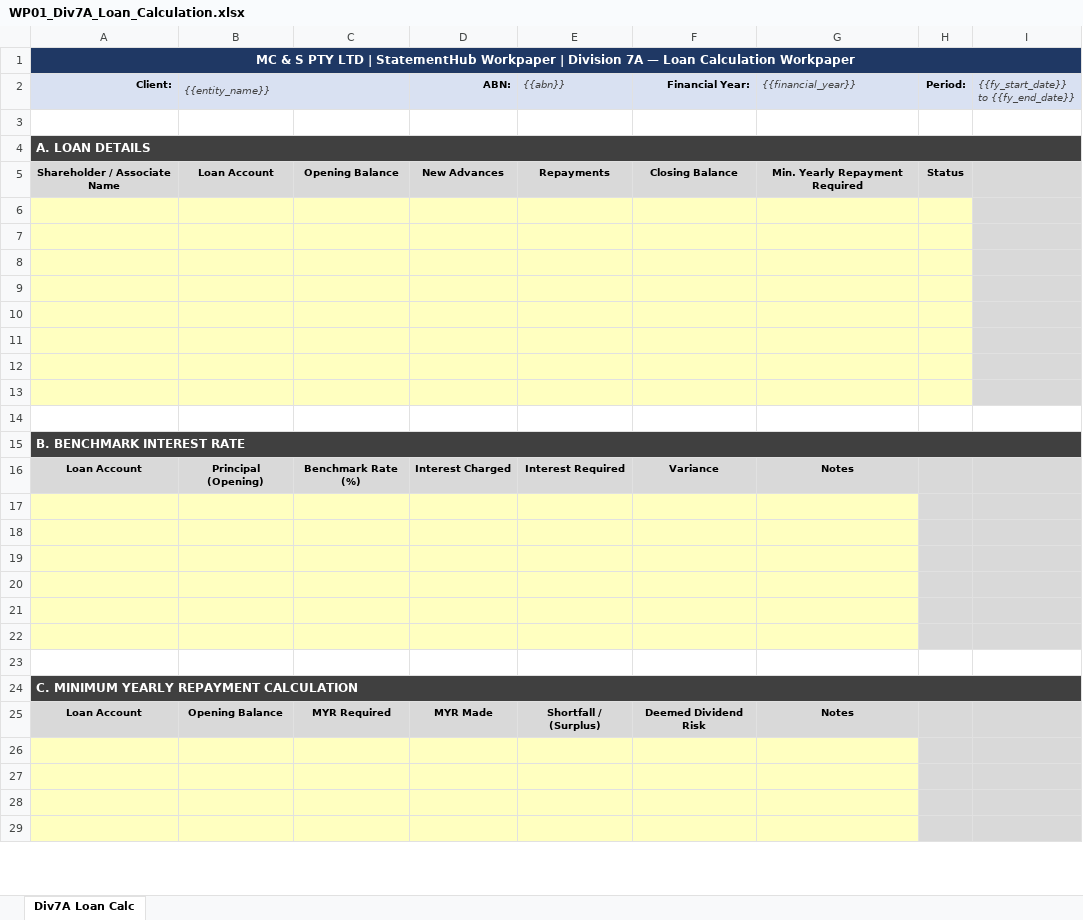
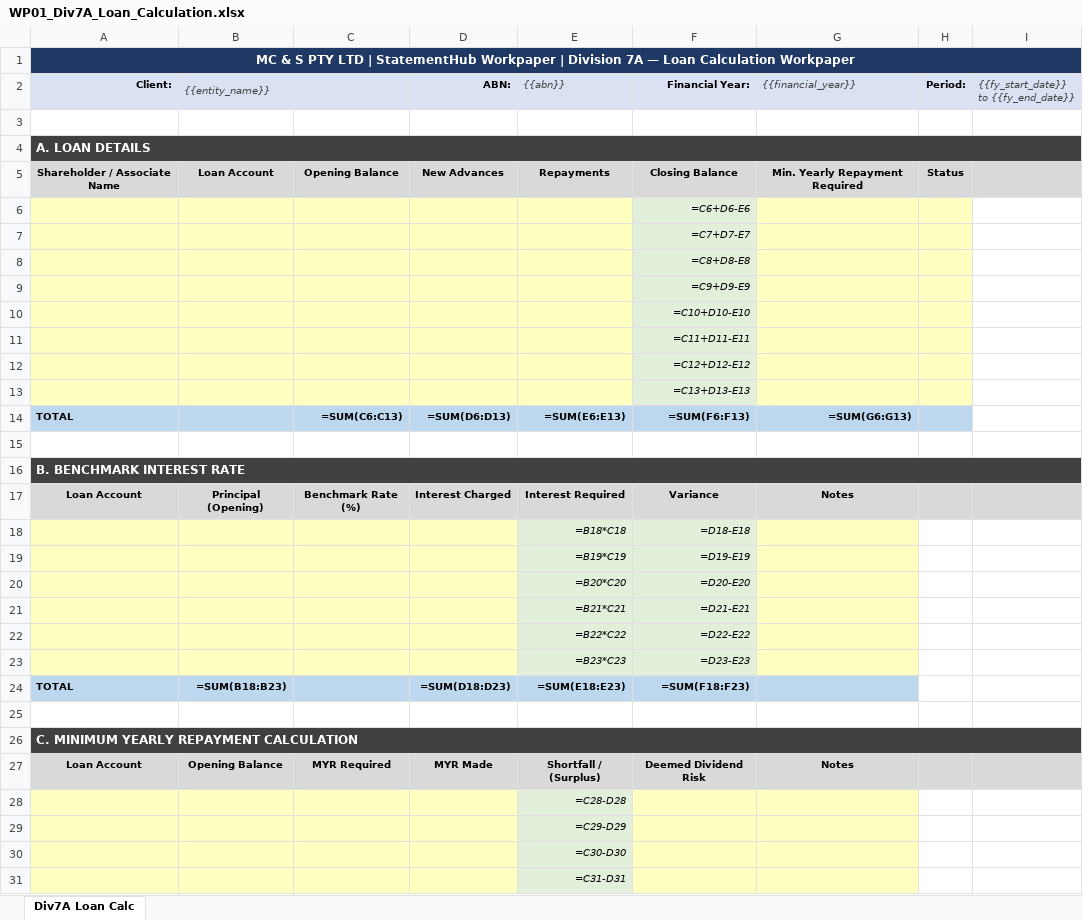
Before and after one commit to MCS-brains-trust/mcs-platform, an Excel workbook: workpaper_templates/WP01_Div7A_Loan_Calculation.xlsx, sheet Div7A Loan Calc, drawn as a sheet; only a part is shown; values as stored, in another font and other column widths than the file's, no borders; formulas without a stored value are shown as written; conditional formats not drawn; addresses are those after the commit; the diff covers the shown part only; the diff names each change by its address in the sheet, - before the commit and + after, or states it on an @@ line.

```diff
--- a/workpaper_templates/WP01_Div7A_Loan_Calculation.xlsx (sheet Div7A Loan Calc)
+++ b/workpaper_templates/WP01_Div7A_Loan_Calculation.xlsx (sheet Div7A Loan Calc)
-F6 (Financial Year:): (empty)
+F6 (Financial Year:): =C6+D6-E6
-F6:F13 fill: #FFFFC0
+F6:F13 fill: #E2EFDA
-I6:I13 fill: #D9D9D9
+I6:I13 fill: none
-F7 (Financial Year:): (empty)
+F7 (Financial Year:): =C7+D7-E7
-F8 (Financial Year:): (empty)
+F8 (Financial Year:): =C8+D8-E8
-F9 (Financial Year:): (empty)
+F9 (Financial Year:): =C9+D9-E9
-F10 (Financial Year:): (empty)
+F10 (Financial Year:): =C10+D10-E10
-F11 (Financial Year:): (empty)
+F11 (Financial Year:): =C11+D11-E11
-F12 (Financial Year:): (empty)
+F12 (Financial Year:): =C12+D12-E12
-F13 (Financial Year:): (empty)
+F13 (Financial Year:): =C13+D13-E13
+row 14: TOTAL |  | =SUM(C6:C13) | =SUM(D6:D13) | =SUM(E6:E13) | =SUM(F6:F13) | =SUM(G6:G13)
-row 18: (empty)
+row 18:  |  |  |  | =B18*C18 | =D18-E18
-E18:F23 fill: #FFFFC0
+E18:F23 fill: #E2EFDA
-H18:I23 fill: #D9D9D9
+H18:I23 fill: none
-row 19: (empty)
+row 19:  |  |  |  | =B19*C19 | =D19-E19
-row 20: (empty)
+row 20:  |  |  |  | =B20*C20 | =D20-E20
-row 21: (empty)
+row 21:  |  |  |  | =B21*C21 | =D21-E21
-row 22: (empty)
+row 22:  |  |  |  | =B22*C22 | =D22-E22
-row 23: (empty)
+row 23:  |  |  |  | =B23*C23 | =D23-E23
+row 24: TOTAL | =SUM(B18:B23) |  | =SUM(D18:D23) | =SUM(E18:E23) | =SUM(F18:F23)
-E28 ({{abn}}): (empty)
+E28 ({{abn}}): =C28-D28
-E28:E31 fill: #FFFFC0
+E28:E31 fill: #E2EFDA
-H28:I31 fill: #D9D9D9
+H28:I31 fill: none
-E29 ({{abn}}): (empty)
+E29 ({{abn}}): =C29-D29
-E30 ({{abn}}): (empty)
+E30 ({{abn}}): =C30-D30
-E31 ({{abn}}): (empty)
+E31 ({{abn}}): =C31-D31
```
Also changed, not shown: 6 edited cells and cell formats elsewhere in this sheet, workpaper_templates/WP03_SGC_Shortfall_Calculation.xlsx, workpaper_templates/WP13_Bank_Reconciliation_Summary.xlsx, 16 other files.
